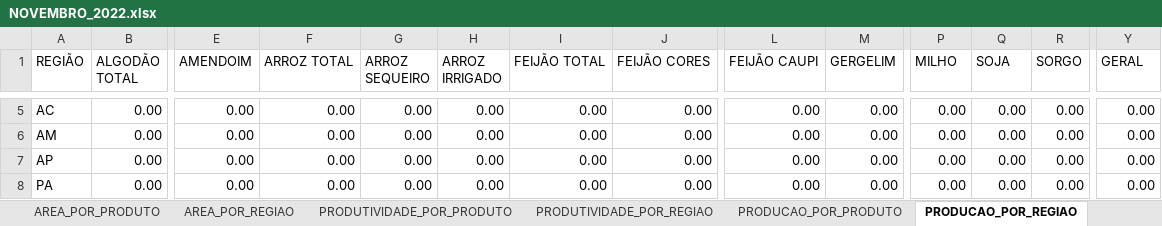
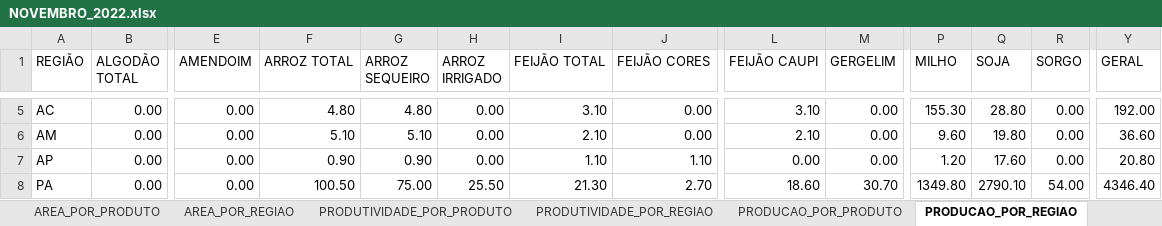
Before and after one commit to FlyingCheburek/Projeto-Painel-de-BI-Dados-Agricolas, an Excel workbook: Base de Dados/Dados Tratados/NOVEMBRO_2022.xlsx, sheet PRODUCAO_POR_REGIAO, drawn as a sheet; only a part is shown, gaps mark what is left out; values as stored, in another font and other column widths than the file's, no borders; table styles not drawn; the diff covers the shown part only; the diff names each change by its address in the sheet, - before the commit and + after, or states it on an @@ line.

```diff
--- a/Base de Dados/Dados Tratados/NOVEMBRO_2022.xlsx (sheet PRODUCAO_POR_REGIAO)
+++ b/Base de Dados/Dados Tratados/NOVEMBRO_2022.xlsx (sheet PRODUCAO_POR_REGIAO)
-F5 (ARROZ TOTAL): 0.00
+F5 (ARROZ TOTAL): 4.80
-G5 (ARROZ SEQUEIRO): 0.00
+G5 (ARROZ SEQUEIRO): 4.80
-I5 (FEIJÃO TOTAL): 0.00
+I5 (FEIJÃO TOTAL): 3.10
-L5 (FEIJÃO CAUPI): 0.00
+L5 (FEIJÃO CAUPI): 3.10
-P5 (MILHO): 0.00
+P5 (MILHO): 155.30
-Q5 (SOJA): 0.00
+Q5 (SOJA): 28.80
-Y5 (GERAL): 0.00
+Y5 (GERAL): 192.00
-F6 (ARROZ TOTAL): 0.00
+F6 (ARROZ TOTAL): 5.10
-G6 (ARROZ SEQUEIRO): 0.00
+G6 (ARROZ SEQUEIRO): 5.10
-I6 (FEIJÃO TOTAL): 0.00
+I6 (FEIJÃO TOTAL): 2.10
-L6 (FEIJÃO CAUPI): 0.00
+L6 (FEIJÃO CAUPI): 2.10
-P6 (MILHO): 0.00
+P6 (MILHO): 9.60
-Q6 (SOJA): 0.00
+Q6 (SOJA): 19.80
-Y6 (GERAL): 0.00
+Y6 (GERAL): 36.60
-F7 (ARROZ TOTAL): 0.00
+F7 (ARROZ TOTAL): 0.90
-G7 (ARROZ SEQUEIRO): 0.00
+G7 (ARROZ SEQUEIRO): 0.90
-I7 (FEIJÃO TOTAL): 0.00
+I7 (FEIJÃO TOTAL): 1.10
-J7 (FEIJÃO CORES): 0.00
+J7 (FEIJÃO CORES): 1.10
-P7 (MILHO): 0.00
+P7 (MILHO): 1.20
-Q7 (SOJA): 0.00
+Q7 (SOJA): 17.60
-Y7 (GERAL): 0.00
+Y7 (GERAL): 20.80
-F8 (ARROZ TOTAL): 0.00
+F8 (ARROZ TOTAL): 100.50
-G8 (ARROZ SEQUEIRO): 0.00
+G8 (ARROZ SEQUEIRO): 75.00
-H8 (ARROZ IRRIGADO): 0.00
+H8 (ARROZ IRRIGADO): 25.50
-I8 (FEIJÃO TOTAL): 0.00
+I8 (FEIJÃO TOTAL): 21.30
-J8 (FEIJÃO CORES): 0.00
+J8 (FEIJÃO CORES): 2.70
-L8 (FEIJÃO CAUPI): 0.00
+L8 (FEIJÃO CAUPI): 18.60
-M8 (GERGELIM): 0.00
+M8 (GERGELIM): 30.70
-P8 (MILHO): 0.00
+P8 (MILHO): 1349.80
-Q8 (SOJA): 0.00
+Q8 (SOJA): 2790.10
-R8 (SORGO): 0.00
+R8 (SORGO): 54.00
-Y8 (GERAL): 0.00
+Y8 (GERAL): 4346.40
```
Also changed, not shown: 430 edited cells elsewhere in this sheet, sheet PRODUCAO_POR_PRODUTO.
